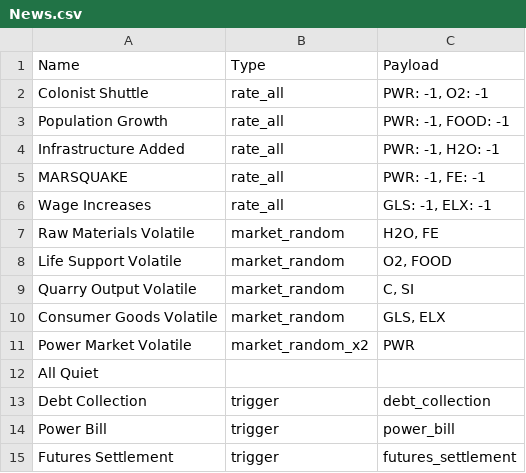
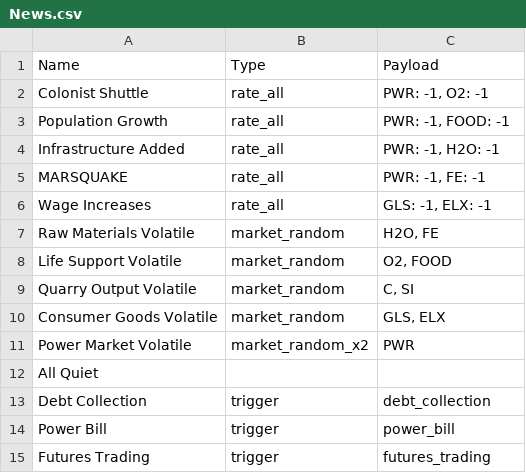
Before and after one commit to SorenJohnson/play-test-explorer, a CSV file: frontend/data/game/my_project/data/News.csv, drawn as a sheet.

```diff
--- a/frontend/data/game/my_project/data/News.csv
+++ b/frontend/data/game/my_project/data/News.csv
@@ -14,2 +14,2 @@ Debt Collection,trigger,debt_collection
 Power Bill,trigger,power_bill
-Futures Settlement,trigger,futures_settlement
+Futures Trading,trigger,futures_trading
```
Also changed, not shown: frontend/data/game/my_project/data/Events.csv, frontend/data/game/my_project/data/Patents.csv, 17 other files.
